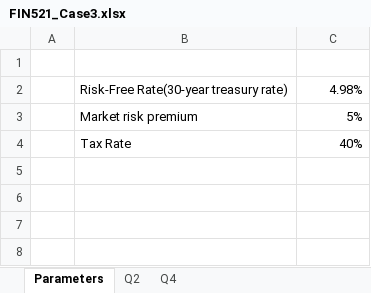
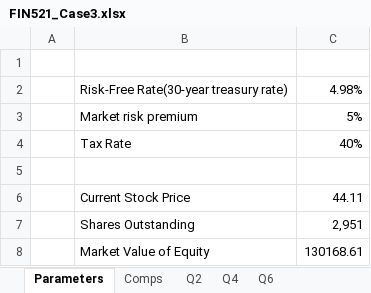
Before and after one commit to wbpark91/FIN521, an Excel workbook: Case/CS3/FIN521_Case3.xlsx, sheet Parameters, drawn as a sheet; values as stored, in another font and other column widths than the file's, no borders; the diff names each change by its address in the sheet, - before the commit and + after, or states it on an @@ line.

```diff
--- a/Case/CS3/FIN521_Case3.xlsx (sheet Parameters)
+++ b/Case/CS3/FIN521_Case3.xlsx (sheet Parameters)
+sheet tab: Comps
+sheet tab: Q6
+row 5: (empty)
+row 6:  | Current Stock Price | 44.11
+row 7:  | Shares Outstanding | 2,951
+row 8:  | Market Value of Equity | 130168.61
```
Also changed, not shown: sheet Q2.
